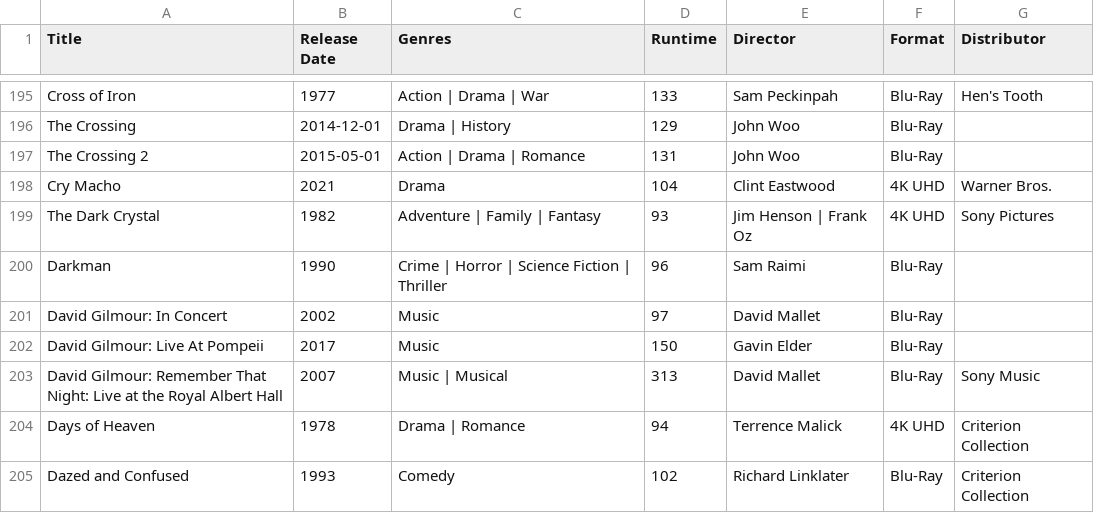
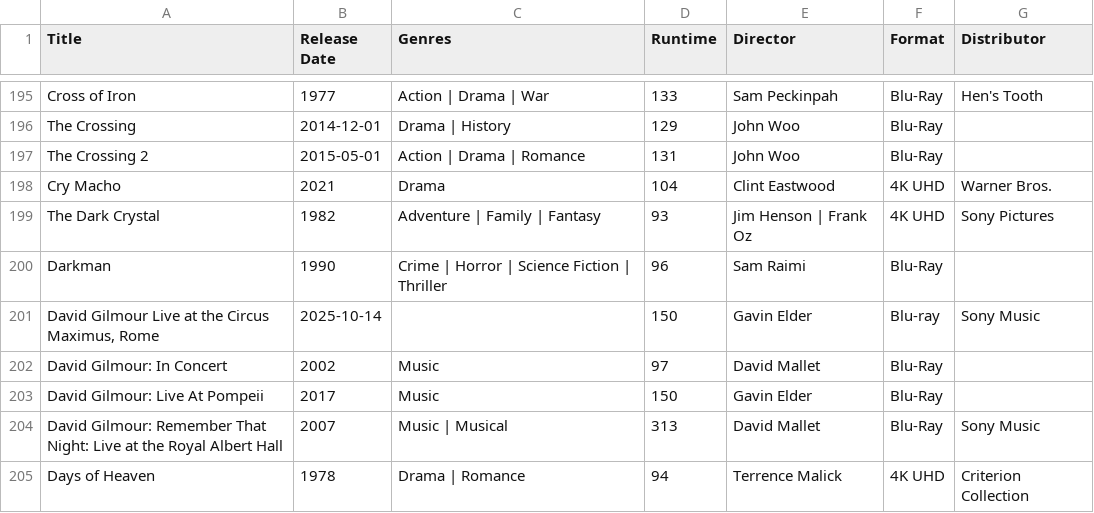
Before and after one commit to srv1054/blu-ray-HD-UHD-discs, a CSV file: Disc-Collection-2024-Master.csv, drawn as a sheet; only a part is shown, gaps mark what is left out; the shorter side is filled out with more unchanged rows; the diff names each change by its address in the sheet, - before the commit and + after, or states it on an @@ line.

Commit message:
David Gilmour New Release

```diff
--- a/Disc-Collection-2024-Master.csv
+++ b/Disc-Collection-2024-Master.csv
+row 201: David Gilmour Live at the Circus Maximus, Rome | 2025-10-14 |  | 150 | Gavin Elder | Blu-ray | Sony Music
```
